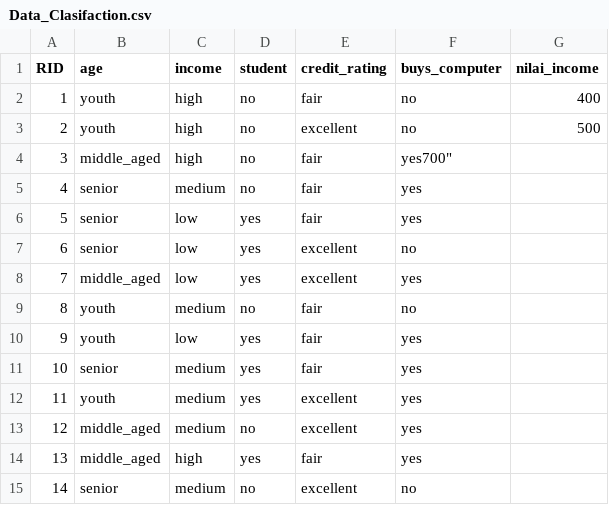
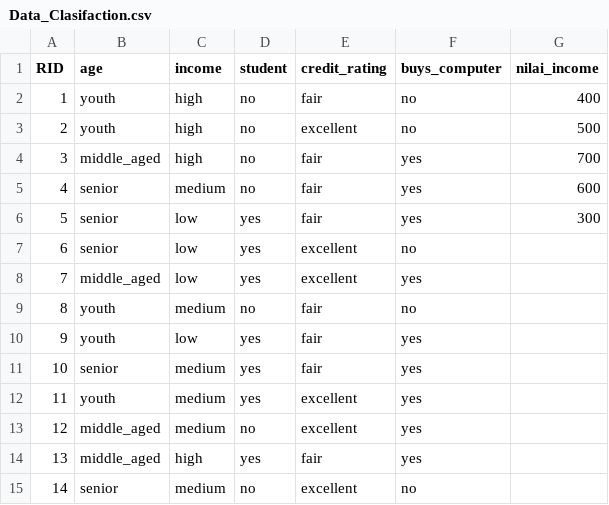
Before and after one commit to NizarAbdurrahman/Data-Clasification, a CSV file: Data_Clasifaction.csv, drawn as a sheet.

Commit message:
Update Data_Clasifaction.csv

```diff
--- a/Data_Clasifaction.csv
+++ b/Data_Clasifaction.csv
@@ -3,5 +3,5 @@
 "2","youth","high","no","excellent","no","500"
-"3","middle_aged","high","no","fair","yes"700"
-"4","senior","medium","no","fair","yes"
-"5","senior","low","yes","fair","yes"
+"3","middle_aged","high","no","fair","yes","700"
+"4","senior","medium","no","fair","yes","600"
+"5","senior","low","yes","fair","yes","300"
 "6","senior","low","yes","excellent","no"
```
